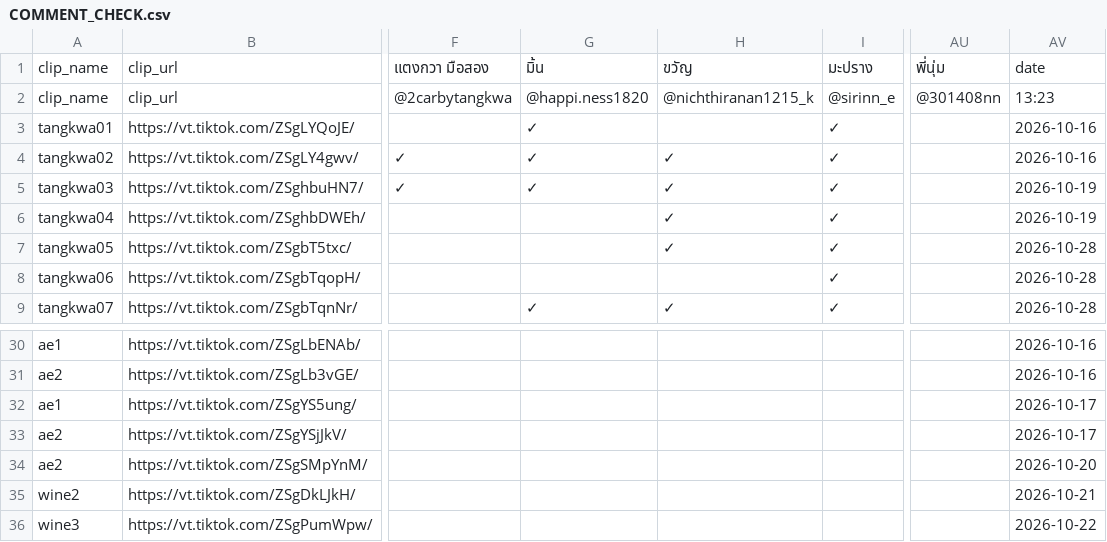
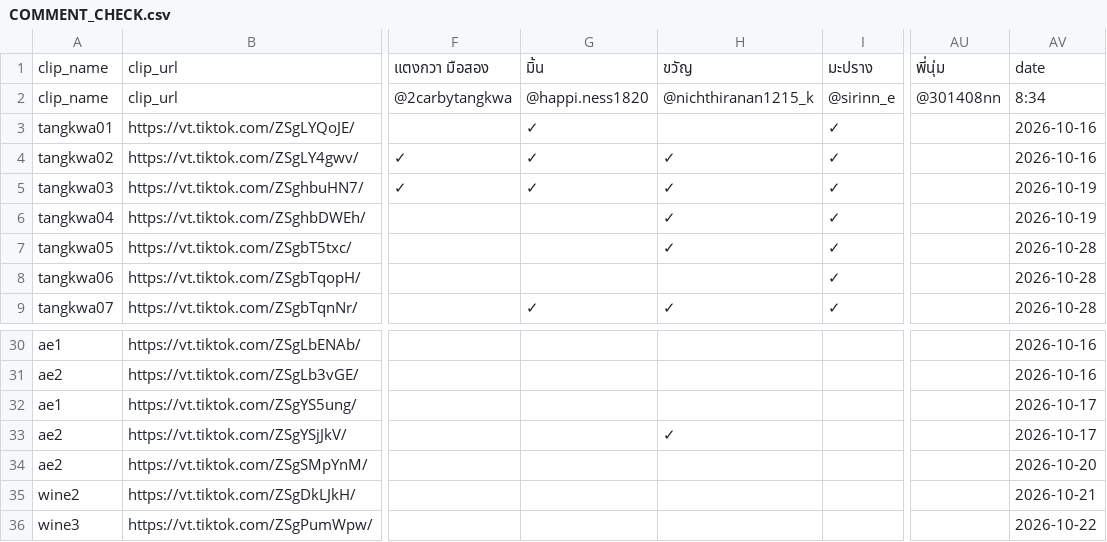
Before and after one commit to it-stm/tiktok, a CSV file: COMMENT_CHECK.csv, drawn as a sheet; only a part is shown, gaps mark what is left out; the diff names each change by its address in the sheet, - before the commit and + after, or states it on an @@ line.

Commit message:
Update TikTok comment report

```diff
--- a/COMMENT_CHECK.csv
+++ b/COMMENT_CHECK.csv
-AV2: 13:23
+AV2: 8:34
-H33: (empty)
+H33: ✓
```
